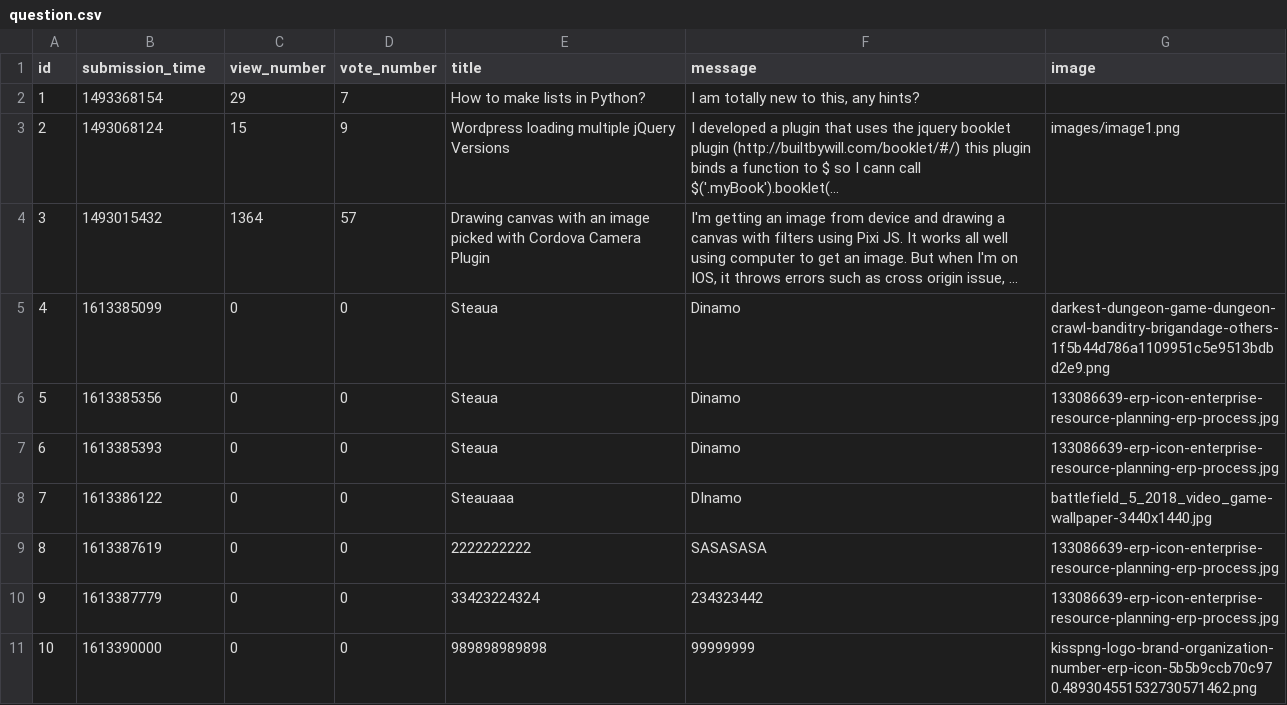
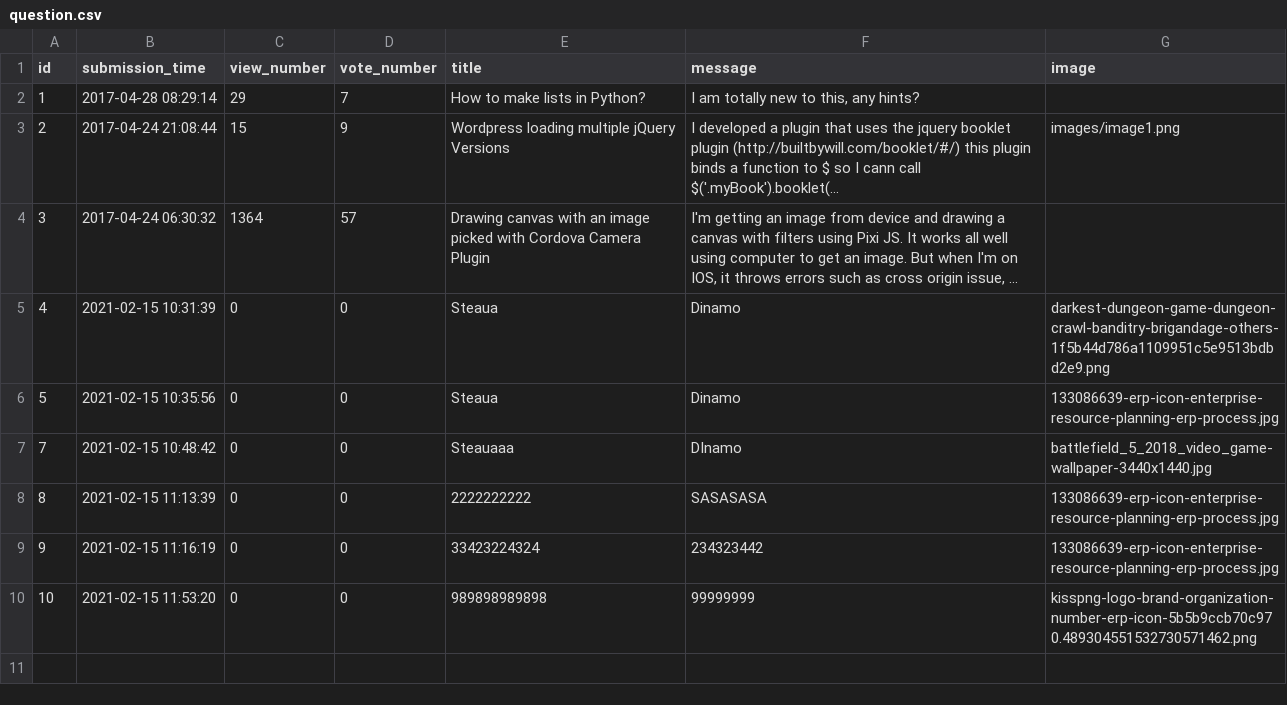
Before and after one commit to CozminM/Ask_Mate, a CSV file: sample_data/question.csv, drawn as a sheet; long unchanged cells end in …; removed rows and columns are numbered as before the commit, all else as after; the diff names each change by its address in the sheet, - before the commit and + after, or states it on an @@ line.

```diff
--- a/sample_data/question.csv
+++ b/sample_data/question.csv
-B2 (submission_time): 1493368154
+B2 (submission_time): 2017-04-28 08:29:14
-B3 (submission_time): 1493068124
+B3 (submission_time): 2017-04-24 21:08:44
-B4 (submission_time): 1493015432
+B4 (submission_time): 2017-04-24 06:30:32
-B5 (submission_time): 1613385099
+B5 (submission_time): 2021-02-15 10:31:39
-B6 (submission_time): 1613385356
+B6 (submission_time): 2021-02-15 10:35:56
-row 7: 6 | 1613385393 | 0 | 0 | Steaua | Dinamo | 133086639-erp-icon-enterprise-resource-planning-erp-process.jpg
-B7 (submission_time): 1613386122
+B7 (submission_time): 2021-02-15 10:48:42
-B8 (submission_time): 1613387619
+B8 (submission_time): 2021-02-15 11:13:39
-B9 (submission_time): 1613387779
+B9 (submission_time): 2021-02-15 11:16:19
-B10 (submission_time): 1613390000
+B10 (submission_time): 2021-02-15 11:53:20
```
Also changed, not shown: 5 other files.
